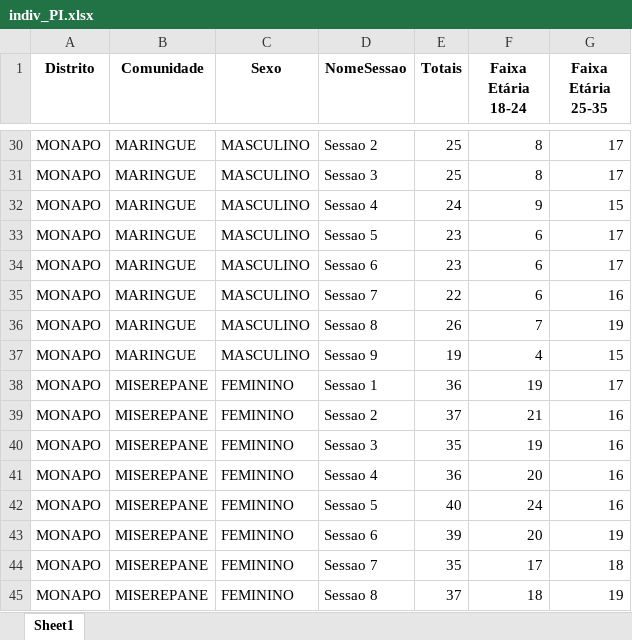
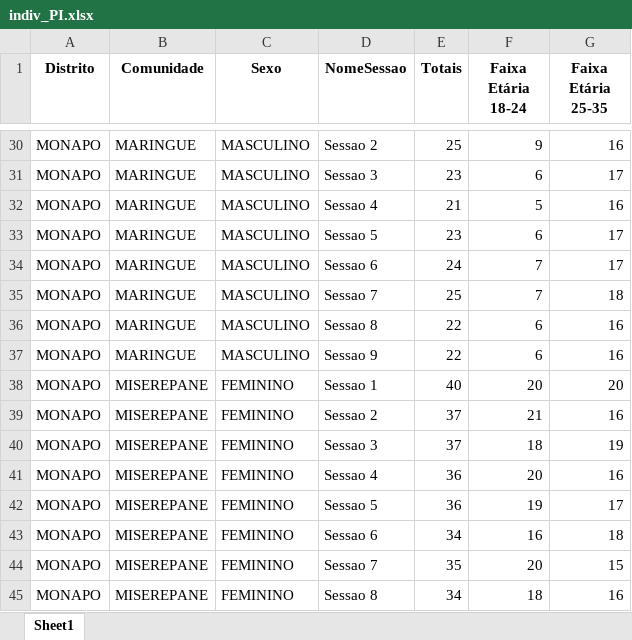
Before and after one commit to muvamis/dashboard_kufungula-versao1, an Excel workbook: Data/indiv_PI.xlsx, sheet Sheet1, drawn as a sheet; only a part is shown, gaps mark what is left out; values as stored, in another font and other column widths than the file's, no borders; removed rows and columns are numbered as before the commit, all else as after; the diff covers the shown part only; the diff names each change by its address in the sheet, - before the commit and + after, or states it on an @@ line.

```diff
--- a/Data/indiv_PI.xlsx (sheet Sheet1)
+++ b/Data/indiv_PI.xlsx (sheet Sheet1)
-F30 (Faixa Etária 18-24): 8
+F30 (Faixa Etária 18-24): 9
-G30 (Faixa Etária 25-35): 17
+G30 (Faixa Etária 25-35): 16
-E31 (Totais): 25
+E31 (Totais): 23
-F31 (Faixa Etária 18-24): 8
+F31 (Faixa Etária 18-24): 6
-E32 (Totais): 24
+E32 (Totais): 21
-F32 (Faixa Etária 18-24): 9
+F32 (Faixa Etária 18-24): 5
-G32 (Faixa Etária 25-35): 15
+G32 (Faixa Etária 25-35): 16
-E34 (Totais): 23
+E34 (Totais): 24
-F34 (Faixa Etária 18-24): 6
+F34 (Faixa Etária 18-24): 7
+row 35: MONAPO | MARINGUE | MASCULINO | Sessao 7 | 25 | 7 | 18
-D36 (NomeSessao): Sessao 7
+D36 (NomeSessao): Sessao 8
-row 36: MONAPO | MARINGUE | MASCULINO | Sessao 8 | 26 | 7 | 19
-E37 (Totais): 19
+E37 (Totais): 22
-F37 (Faixa Etária 18-24): 4
+F37 (Faixa Etária 18-24): 6
-G37 (Faixa Etária 25-35): 15
+G37 (Faixa Etária 25-35): 16
-E38 (Totais): 36
+E38 (Totais): 40
-F38 (Faixa Etária 18-24): 19
+F38 (Faixa Etária 18-24): 20
-G38 (Faixa Etária 25-35): 17
+G38 (Faixa Etária 25-35): 20
-E40 (Totais): 35
+E40 (Totais): 37
-F40 (Faixa Etária 18-24): 19
+F40 (Faixa Etária 18-24): 18
-G40 (Faixa Etária 25-35): 16
+G40 (Faixa Etária 25-35): 19
-E42 (Totais): 40
+E42 (Totais): 36
-F42 (Faixa Etária 18-24): 24
+F42 (Faixa Etária 18-24): 19
-G42 (Faixa Etária 25-35): 16
+G42 (Faixa Etária 25-35): 17
-E43 (Totais): 39
+E43 (Totais): 34
-F43 (Faixa Etária 18-24): 20
+F43 (Faixa Etária 18-24): 16
-G43 (Faixa Etária 25-35): 19
+G43 (Faixa Etária 25-35): 18
-F44 (Faixa Etária 18-24): 17
+F44 (Faixa Etária 18-24): 20
-G44 (Faixa Etária 25-35): 18
+G44 (Faixa Etária 25-35): 15
-E45 (Totais): 37
+E45 (Totais): 34
-G45 (Faixa Etária 25-35): 19
+G45 (Faixa Etária 25-35): 16
```
Also changed, not shown: 9 added rows, 9 removed rows and 483 edited cells elsewhere in this sheet, Data/Raw/Lista de Presenças Kufungula actual.xlsx, Data/indiv_AG.xlsx, 8 other files.
